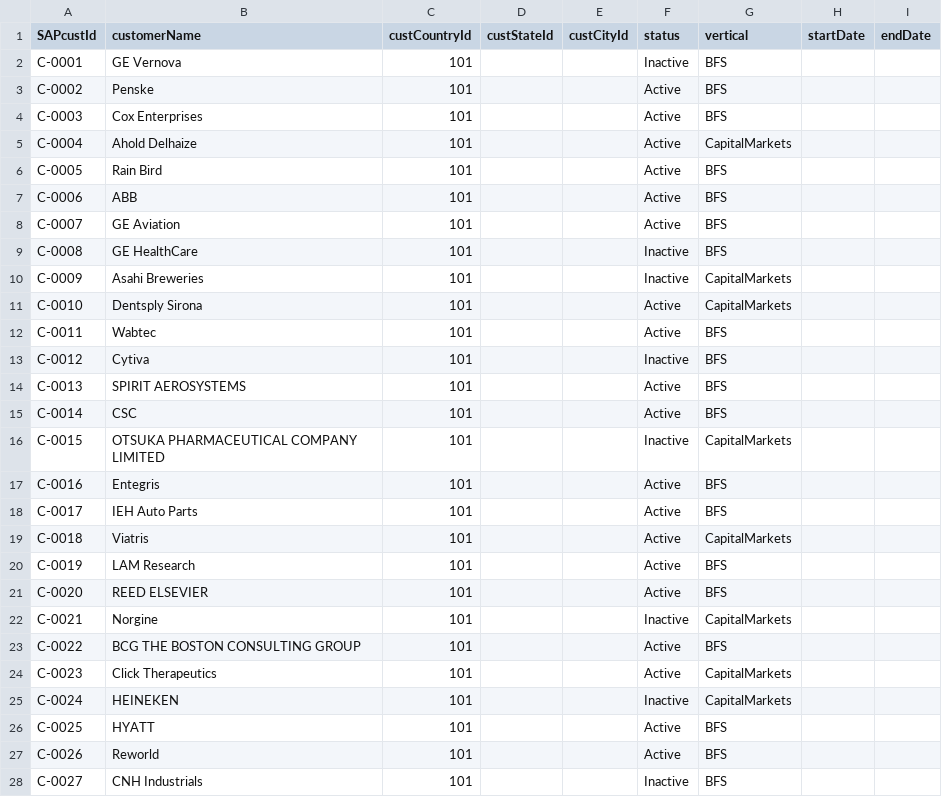
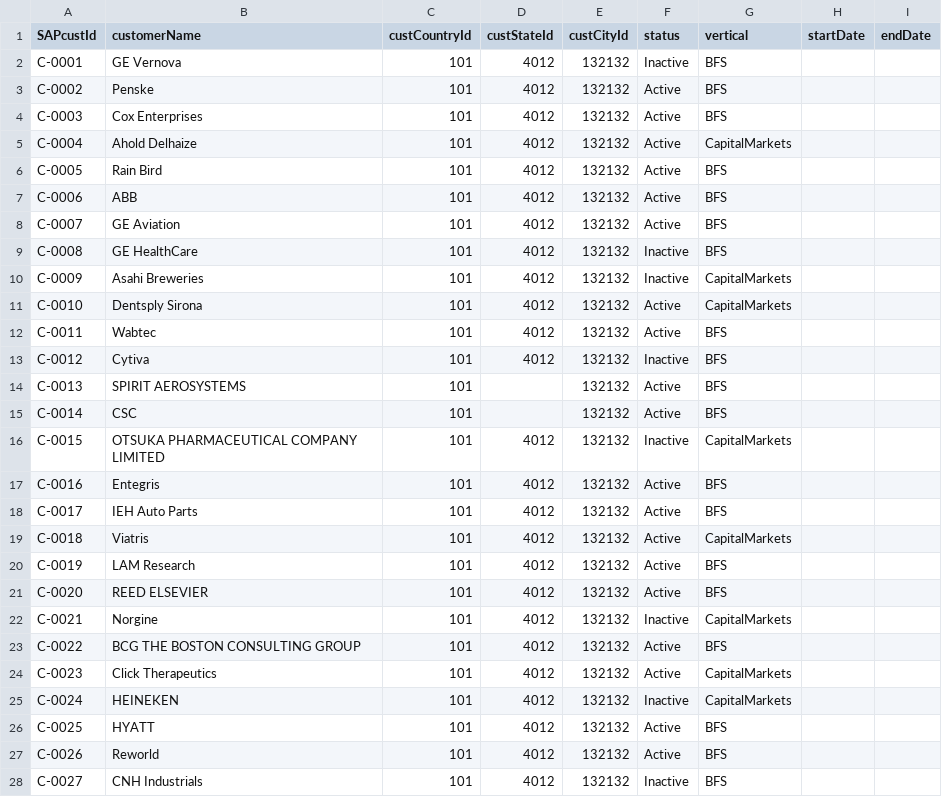
Before and after one commit to Karnipuvamsi/ResourceManagementTool, a CSV file: db/data/db-Customer.csv, drawn as a sheet; only a part is shown; the diff covers the shown part only.

```diff
--- a/db/data/db-Customer.csv
+++ b/db/data/db-Customer.csv
@@ -1,28 +1,28 @@
 SAPcustId,customerName,custCountryId,custStateId,custCityId,status,vertical,startDate,endDate
-C-0001,GE Vernova,101,,,Inactive,BFS,,
-C-0002,Penske,101,,,Active,BFS,,
-C-0003,Cox Enterprises,101,,,Active,BFS,,
-C-0004,Ahold Delhaize,101,,,Active,CapitalMarkets,,
-C-0005,Rain Bird,101,,,Active,BFS,,
-C-0006,ABB,101,,,Active,BFS,,
-C-0007,GE Aviation,101,,,Active,BFS,,
-C-0008,GE HealthCare,101,,,Inactive,BFS,,
-C-0009,Asahi Breweries,101,,,Inactive,CapitalMarkets,,
-C-0010,Dentsply Sirona,101,,,Active,CapitalMarkets,,
-C-0011,Wabtec,101,,,Active,BFS,,
-C-0012,Cytiva,101,,,Inactive,BFS,,
-C-0013,SPIRIT AEROSYSTEMS,101,,,Active,BFS,,
-C-0014,CSC,101,,,Active,BFS,,
-C-0015,OTSUKA PHARMACEUTICAL COMPANY LIMITED,101,,,Inactive,CapitalMarkets,,
-C-0016,Entegris,101,,,Active,BFS,,
-C-0017,IEH Auto Parts,101,,,Active,BFS,,
-C-0018,Viatris,101,,,Active,CapitalMarkets,,
-C-0019,LAM Research,101,,,Active,BFS,,
-C-0020,REED ELSEVIER,101,,,Active,BFS,,
-C-0021,Norgine,101,,,Inactive,CapitalMarkets,,
-C-0022,BCG THE BOSTON CONSULTING GROUP,101,,,Active,BFS,,
-C-0023,Click Therapeutics,101,,,Active,CapitalMarkets,,
-C-0024,HEINEKEN,101,,,Inactive,CapitalMarkets,,
-C-0025,HYATT,101,,,Active,BFS,,
-C-0026,Reworld,101,,,Active,BFS,,
-C-0027,CNH Industrials,101,,,Inactive,BFS,,
+C-0001,GE Vernova,101,4012,132132,Inactive,BFS,,
+C-0002,Penske,101,4012,132132,Active,BFS,,
+C-0003,Cox Enterprises,101,4012,132132,Active,BFS,,
+C-0004,Ahold Delhaize,101,4012,132132,Active,CapitalMarkets,,
+C-0005,Rain Bird,101,4012,132132,Active,BFS,,
+C-0006,ABB,101,4012,132132,Active,BFS,,
+C-0007,GE Aviation,101,4012,132132,Active,BFS,,
+C-0008,GE HealthCare,101,4012,132132,Inactive,BFS,,
+C-0009,Asahi Breweries,101,4012,132132,Inactive,CapitalMarkets,,
+C-0010,Dentsply Sirona,101,4012,132132,Active,CapitalMarkets,,
+C-0011,Wabtec,101,4012,132132,Active,BFS,,
+C-0012,Cytiva,101,4012,132132,Inactive,BFS,,
+C-0013,SPIRIT AEROSYSTEMS,101,,132132,Active,BFS,,
+C-0014,CSC,101,,132132,Active,BFS,,
+C-0015,OTSUKA PHARMACEUTICAL COMPANY LIMITED,101,4012,132132,Inactive,CapitalMarkets,,
+C-0016,Entegris,101,4012,132132,Active,BFS,,
+C-0017,IEH Auto Parts,101,4012,132132,Active,BFS,,
+C-0018,Viatris,101,4012,132132,Active,CapitalMarkets,,
+C-0019,LAM Research,101,4012,132132,Active,BFS,,
+C-0020,REED ELSEVIER,101,4012,132132,Active,BFS,,
+C-0021,Norgine,101,4012,132132,Inactive,CapitalMarkets,,
+C-0022,BCG THE BOSTON CONSULTING GROUP,101,4012,132132,Active,BFS,,
+C-0023,Click Therapeutics,101,4012,132132,Active,CapitalMarkets,,
+C-0024,HEINEKEN,101,4012,132132,Inactive,CapitalMarkets,,
+C-0025,HYATT,101,4012,132132,Active,BFS,,
+C-0026,Reworld,101,4012,132132,Active,BFS,,
+C-0027,CNH Industrials,101,4012,132132,Inactive,BFS,,
```
Also changed, not shown: 25 edited cells elsewhere in this file, db/data/db-Opportunity.csv, 2 other files.
